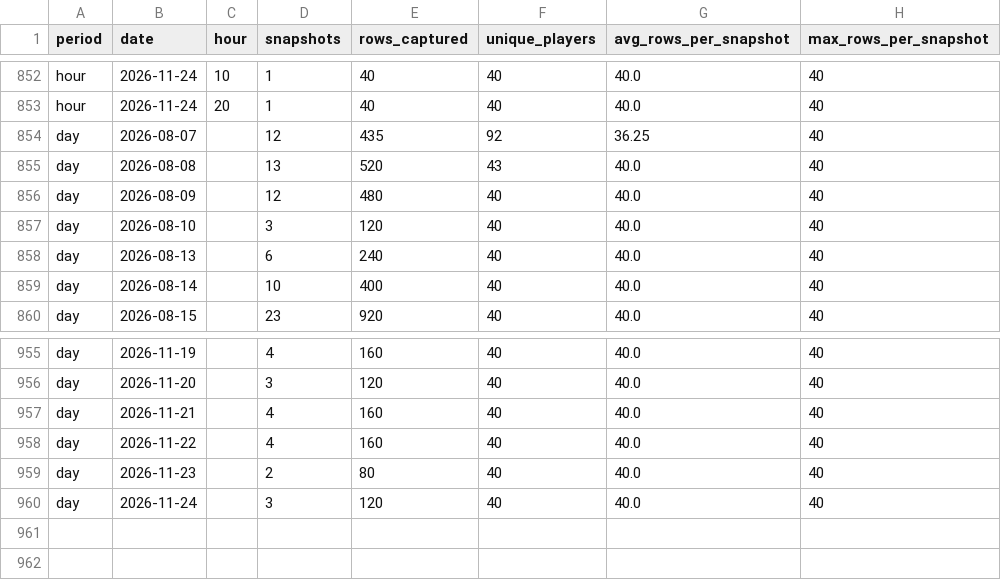
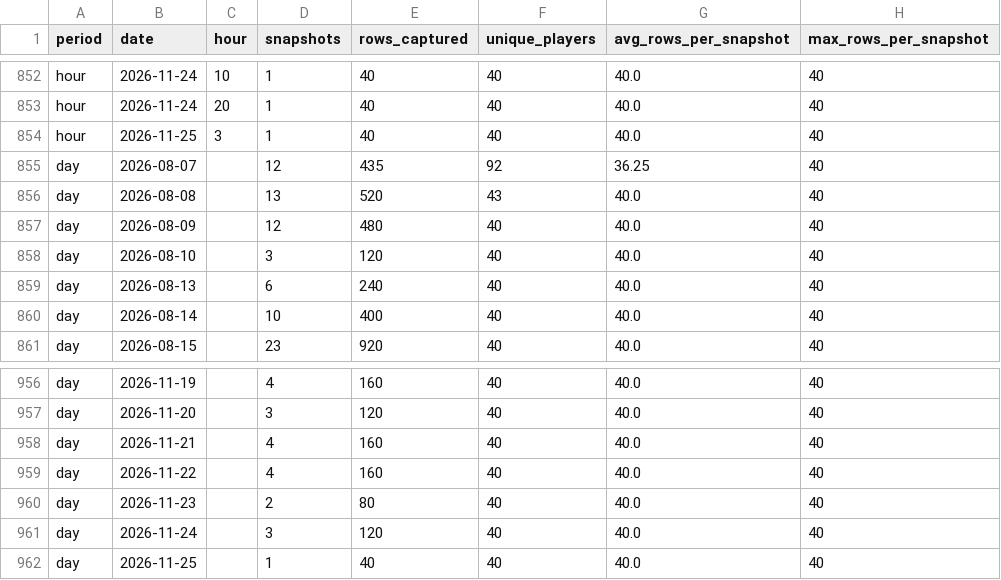
Before and after one commit to elnaipe2025-pixel/ggpoker-leaderboard, a CSV file: leaderboard_traffic.csv, drawn as a sheet; only a part is shown, gaps mark what is left out.

```diff
--- a/leaderboard_traffic.csv
+++ b/leaderboard_traffic.csv
@@ -853,2 +853,3 @@ hour,2026-11-24,10,1,40,40,40.0,40
 hour,2026-11-24,20,1,40,40,40.0,40
+hour,2026-11-25,3,1,40,40,40.0,40
 day,2026-08-07,,12,435,92,36.25,40
@@ -960 +961,2 @@ day,2026-11-23,,2,80,40,40.0,40
 day,2026-11-24,,3,120,40,40.0,40
+day,2026-11-25,,1,40,40,40.0,40
```
Also changed, not shown: 3 other files.
